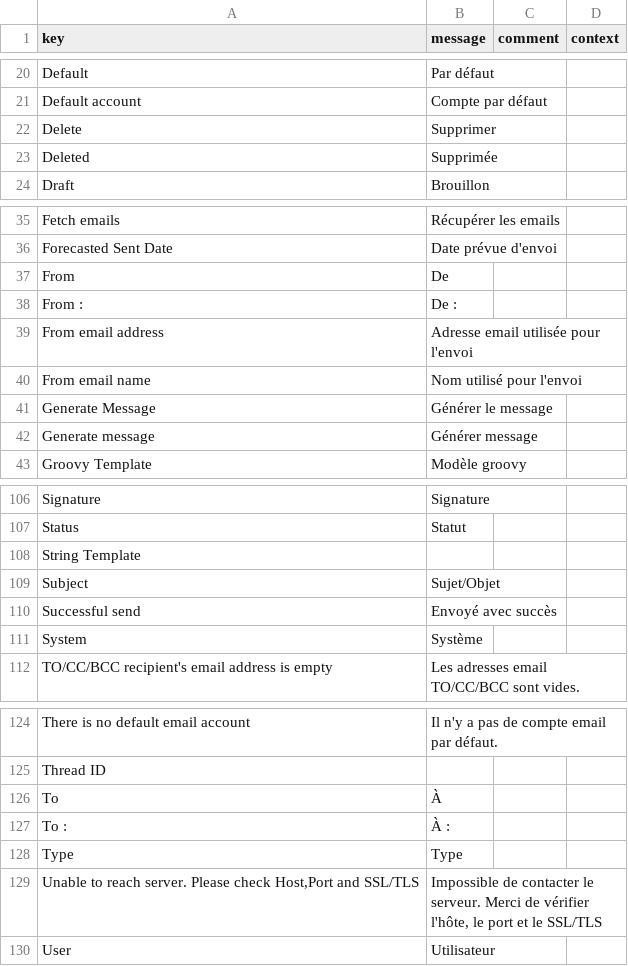
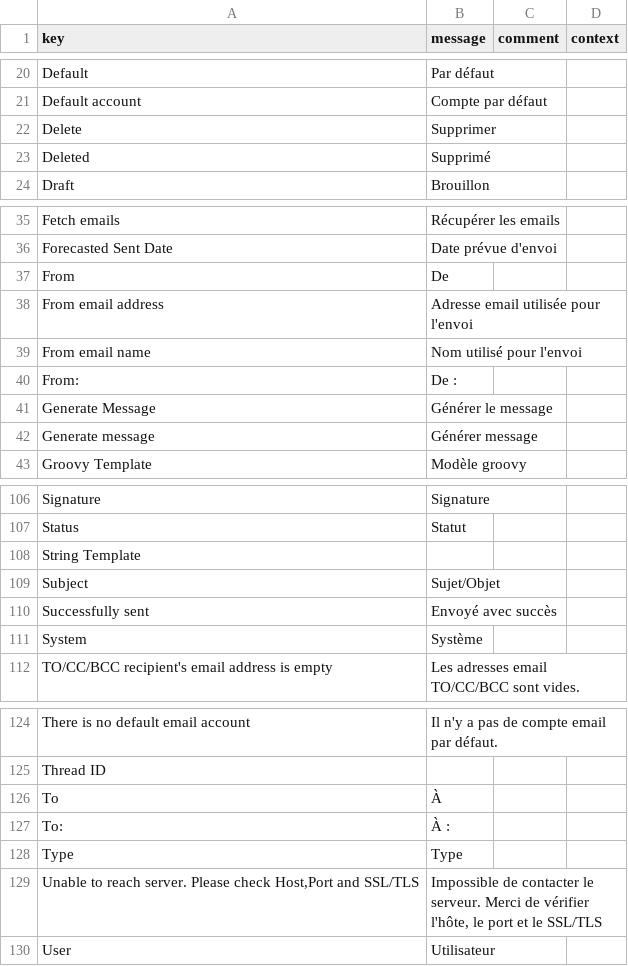
Before and after one commit to axelor/axelor-message, a CSV file: src/main/resources/i18n/messages_fr.csv, drawn as a sheet; only a part is shown, gaps mark what is left out.

```diff
--- a/src/main/resources/i18n/messages_fr.csv
+++ b/src/main/resources/i18n/messages_fr.csv
@@ -22,3 +22,3 @@
 "Delete","Supprimer",,
-"Deleted","Supprimée",,
+"Deleted","Supprimé",,
 "Draft","Brouillon",,
@@ -37,5 +37,5 @@
 "From","De",,
-"From :","De :",,
 "From email address","Adresse email utilisée pour l'envoi",,
 "From email name","Nom utilisé pour l'envoi",,
+"From:","De :",,
 "Generate Message","Générer le message",,
@@ -109,3 +109,3 @@
 "Subject","Sujet/Objet",,
-"Successful send","Envoyé avec succès",,
+"Successfully sent","Envoyé avec succès",,
 "System","Système",,
@@ -126,3 +126,3 @@
 "To","À",,
-"To :","À :",,
+"To:","À :",,
 "Type","Type",,
```
Also changed, not shown: src/main/resources/i18n/messages.csv, src/main/resources/i18n/messages_en.csv, 3 other files.
